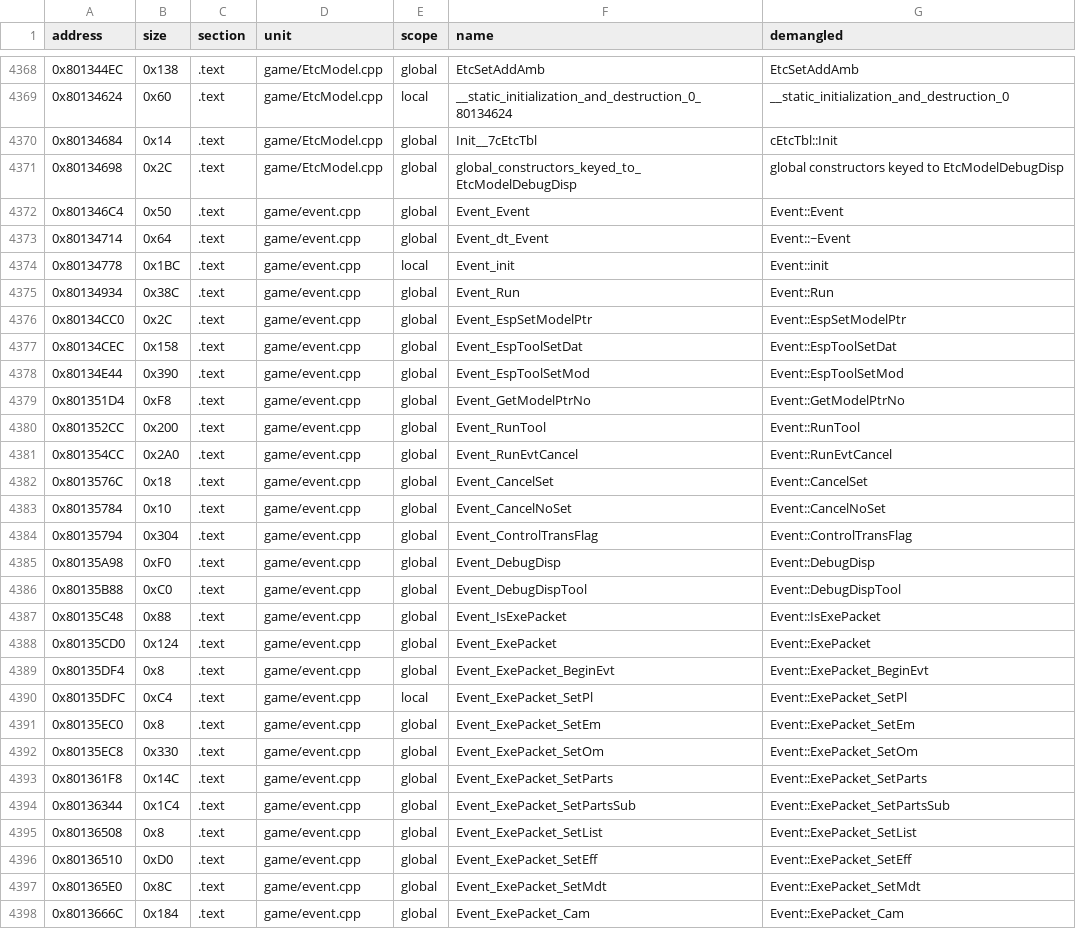
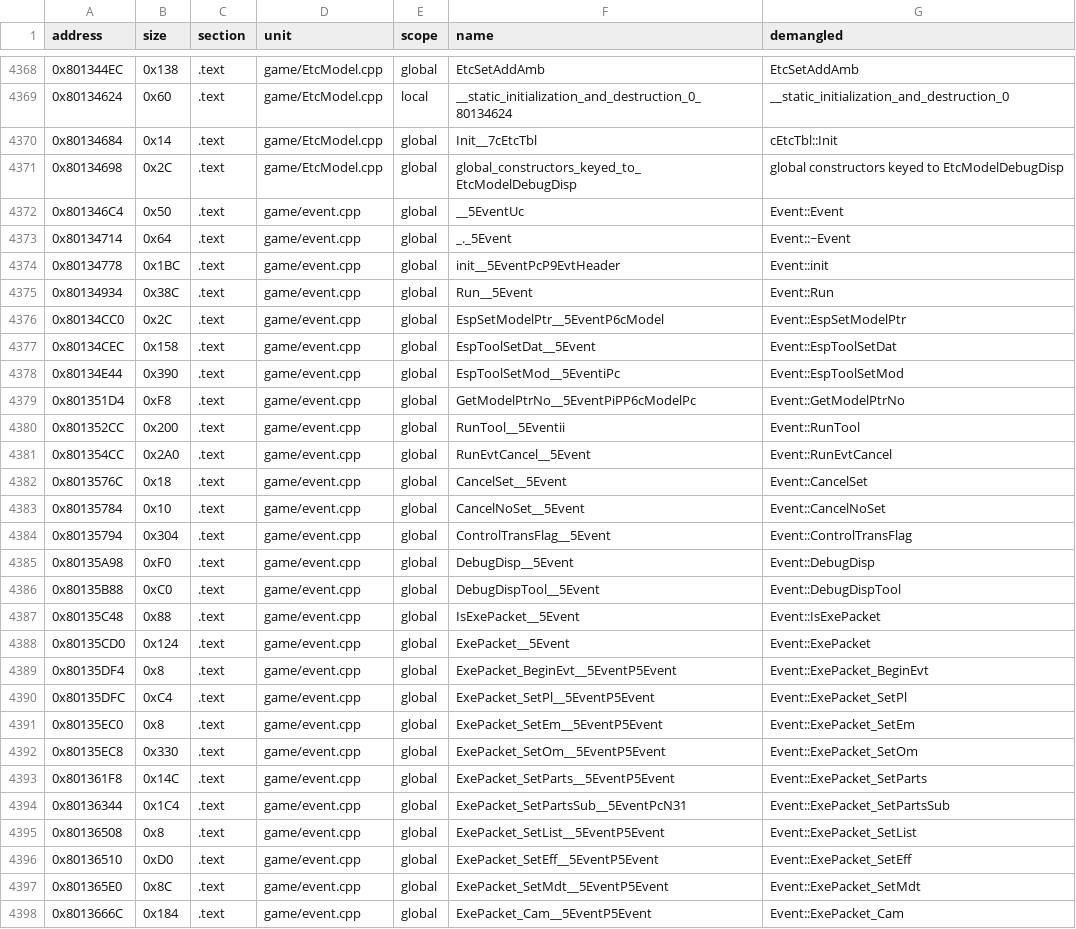
Before and after one commit to Penguinjanator/re4, a TSV file: config/G4BE08/sym_map.tsv, drawn as a sheet; only a part is shown, gaps mark what is left out; the diff covers the shown part only.

```diff
--- a/config/G4BE08/sym_map.tsv
+++ b/config/G4BE08/sym_map.tsv
@@ -4371,28 +4371,28 @@ address	size	section	unit	scope	name	demangled
 0x80134698	0x2C	.text	game/EtcModel.cpp	global	global_constructors_keyed_to_EtcModelDebugDisp	global constructors keyed to EtcModelDebugDisp
-0x801346C4	0x50	.text	game/event.cpp	global	Event_Event	Event::Event
-0x80134714	0x64	.text	game/event.cpp	global	Event_dt_Event	Event::~Event
-0x80134778	0x1BC	.text	game/event.cpp	local	Event_init	Event::init
-0x80134934	0x38C	.text	game/event.cpp	global	Event_Run	Event::Run
-0x80134CC0	0x2C	.text	game/event.cpp	global	Event_EspSetModelPtr	Event::EspSetModelPtr
-0x80134CEC	0x158	.text	game/event.cpp	global	Event_EspToolSetDat	Event::EspToolSetDat
-0x80134E44	0x390	.text	game/event.cpp	global	Event_EspToolSetMod	Event::EspToolSetMod
-0x801351D4	0xF8	.text	game/event.cpp	global	Event_GetModelPtrNo	Event::GetModelPtrNo
-0x801352CC	0x200	.text	game/event.cpp	global	Event_RunTool	Event::RunTool
-0x801354CC	0x2A0	.text	game/event.cpp	global	Event_RunEvtCancel	Event::RunEvtCancel
-0x8013576C	0x18	.text	game/event.cpp	global	Event_CancelSet	Event::CancelSet
-0x80135784	0x10	.text	game/event.cpp	global	Event_CancelNoSet	Event::CancelNoSet
-0x80135794	0x304	.text	game/event.cpp	global	Event_ControlTransFlag	Event::ControlTransFlag
-0x80135A98	0xF0	.text	game/event.cpp	global	Event_DebugDisp	Event::DebugDisp
-0x80135B88	0xC0	.text	game/event.cpp	global	Event_DebugDispTool	Event::DebugDispTool
-0x80135C48	0x88	.text	game/event.cpp	global	Event_IsExePacket	Event::IsExePacket
-0x80135CD0	0x124	.text	game/event.cpp	global	Event_ExePacket	Event::ExePacket
-0x80135DF4	0x8	.text	game/event.cpp	global	Event_ExePacket_BeginEvt	Event::ExePacket_BeginEvt
-0x80135DFC	0xC4	.text	game/event.cpp	local	Event_ExePacket_SetPl	Event::ExePacket_SetPl
-0x80135EC0	0x8	.text	game/event.cpp	global	Event_ExePacket_SetEm	Event::ExePacket_SetEm
-0x80135EC8	0x330	.text	game/event.cpp	global	Event_ExePacket_SetOm	Event::ExePacket_SetOm
-0x801361F8	0x14C	.text	game/event.cpp	global	Event_ExePacket_SetParts	Event::ExePacket_SetParts
-0x80136344	0x1C4	.text	game/event.cpp	global	Event_ExePacket_SetPartsSub	Event::ExePacket_SetPartsSub
-0x80136508	0x8	.text	game/event.cpp	global	Event_ExePacket_SetList	Event::ExePacket_SetList
-0x80136510	0xD0	.text	game/event.cpp	global	Event_ExePacket_SetEff	Event::ExePacket_SetEff
-0x801365E0	0x8C	.text	game/event.cpp	global	Event_ExePacket_SetMdt	Event::ExePacket_SetMdt
-0x8013666C	0x184	.text	game/event.cpp	global	Event_ExePacket_Cam	Event::ExePacket_Cam
+0x801346C4	0x50	.text	game/event.cpp	global	__5EventUc	Event::Event
+0x80134714	0x64	.text	game/event.cpp	global	_._5Event	Event::~Event
+0x80134778	0x1BC	.text	game/event.cpp	global	init__5EventPcP9EvtHeader	Event::init
+0x80134934	0x38C	.text	game/event.cpp	global	Run__5Event	Event::Run
+0x80134CC0	0x2C	.text	game/event.cpp	global	EspSetModelPtr__5EventP6cModel	Event::EspSetModelPtr
+0x80134CEC	0x158	.text	game/event.cpp	global	EspToolSetDat__5Event	Event::EspToolSetDat
+0x80134E44	0x390	.text	game/event.cpp	global	EspToolSetMod__5EventiPc	Event::EspToolSetMod
+0x801351D4	0xF8	.text	game/event.cpp	global	GetModelPtrNo__5EventPiPP6cModelPc	Event::GetModelPtrNo
+0x801352CC	0x200	.text	game/event.cpp	global	RunTool__5Eventii	Event::RunTool
+0x801354CC	0x2A0	.text	game/event.cpp	global	RunEvtCancel__5Event	Event::RunEvtCancel
+0x8013576C	0x18	.text	game/event.cpp	global	CancelSet__5Event	Event::CancelSet
+0x80135784	0x10	.text	game/event.cpp	global	CancelNoSet__5Event	Event::CancelNoSet
+0x80135794	0x304	.text	game/event.cpp	global	ControlTransFlag__5Event	Event::ControlTransFlag
+0x80135A98	0xF0	.text	game/event.cpp	global	DebugDisp__5Event	Event::DebugDisp
+0x80135B88	0xC0	.text	game/event.cpp	global	DebugDispTool__5Event	Event::DebugDispTool
+0x80135C48	0x88	.text	game/event.cpp	global	IsExePacket__5Event	Event::IsExePacket
+0x80135CD0	0x124	.text	game/event.cpp	global	ExePacket__5Event	Event::ExePacket
+0x80135DF4	0x8	.text	game/event.cpp	global	ExePacket_BeginEvt__5EventP5Event	Event::ExePacket_BeginEvt
+0x80135DFC	0xC4	.text	game/event.cpp	global	ExePacket_SetPl__5EventP5Event	Event::ExePacket_SetPl
+0x80135EC0	0x8	.text	game/event.cpp	global	ExePacket_SetEm__5EventP5Event	Event::ExePacket_SetEm
+0x80135EC8	0x330	.text	game/event.cpp	global	ExePacket_SetOm__5EventP5Event	Event::ExePacket_SetOm
+0x801361F8	0x14C	.text	game/event.cpp	global	ExePacket_SetParts__5EventP5Event	Event::ExePacket_SetParts
+0x80136344	0x1C4	.text	game/event.cpp	global	ExePacket_SetPartsSub__5EventPcN31	Event::ExePacket_SetPartsSub
+0x80136508	0x8	.text	game/event.cpp	global	ExePacket_SetList__5EventP5Event	Event::ExePacket_SetList
+0x80136510	0xD0	.text	game/event.cpp	global	ExePacket_SetEff__5EventP5Event	Event::ExePacket_SetEff
+0x801365E0	0x8C	.text	game/event.cpp	global	ExePacket_SetMdt__5EventP5Event	Event::ExePacket_SetMdt
+0x8013666C	0x184	.text	game/event.cpp	global	ExePacket_Cam__5EventP5Event	Event::ExePacket_Cam
```
Also changed, not shown: 124 edited cells elsewhere in this file, config/G4BE08/modules/Sscrn/sym_map.tsv, config/G4BE08/modules/em10/sym_map.tsv, 39 other files.
